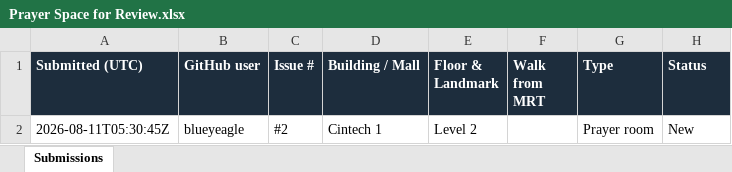
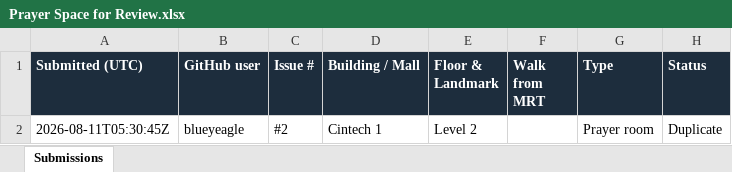
Before and after one commit to blueyeagle/SG-Sujood, an Excel workbook: Prayer Space for Review.xlsx, sheet Submissions, drawn as a sheet; values as stored, in another font and other column widths than the file's, no borders; the diff names each change by its address in the sheet, - before the commit and + after, or states it on an @@ line.

```diff
--- a/Prayer Space for Review.xlsx (sheet Submissions)
+++ b/Prayer Space for Review.xlsx (sheet Submissions)
-H2 (Status): New
+H2 (Status): Duplicate
```
